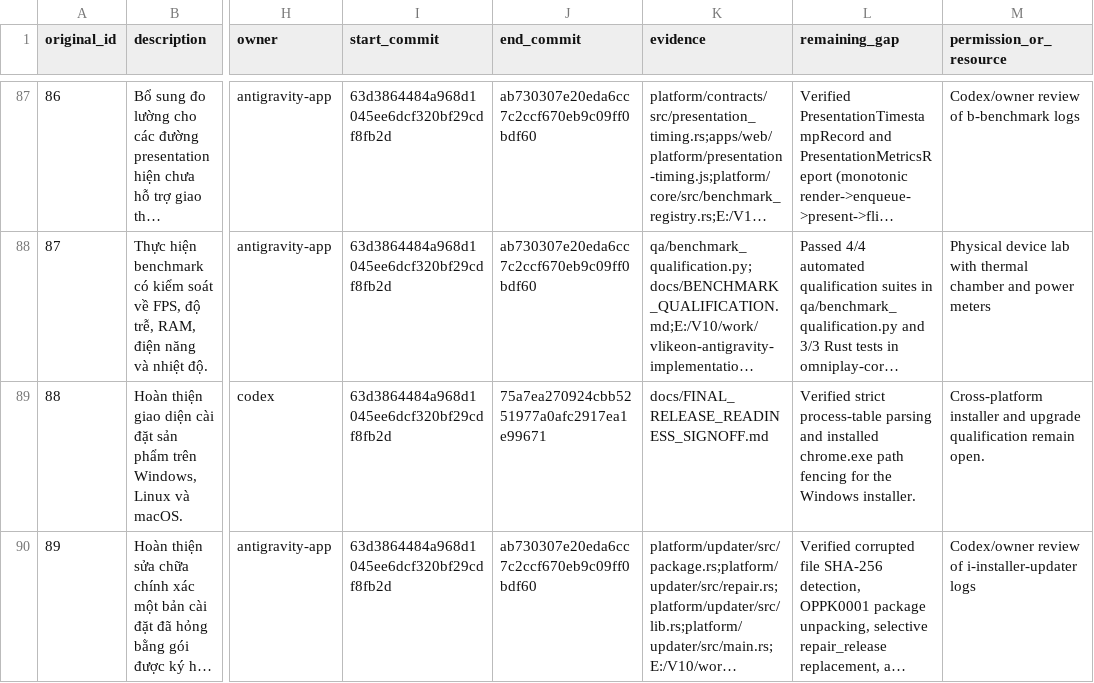
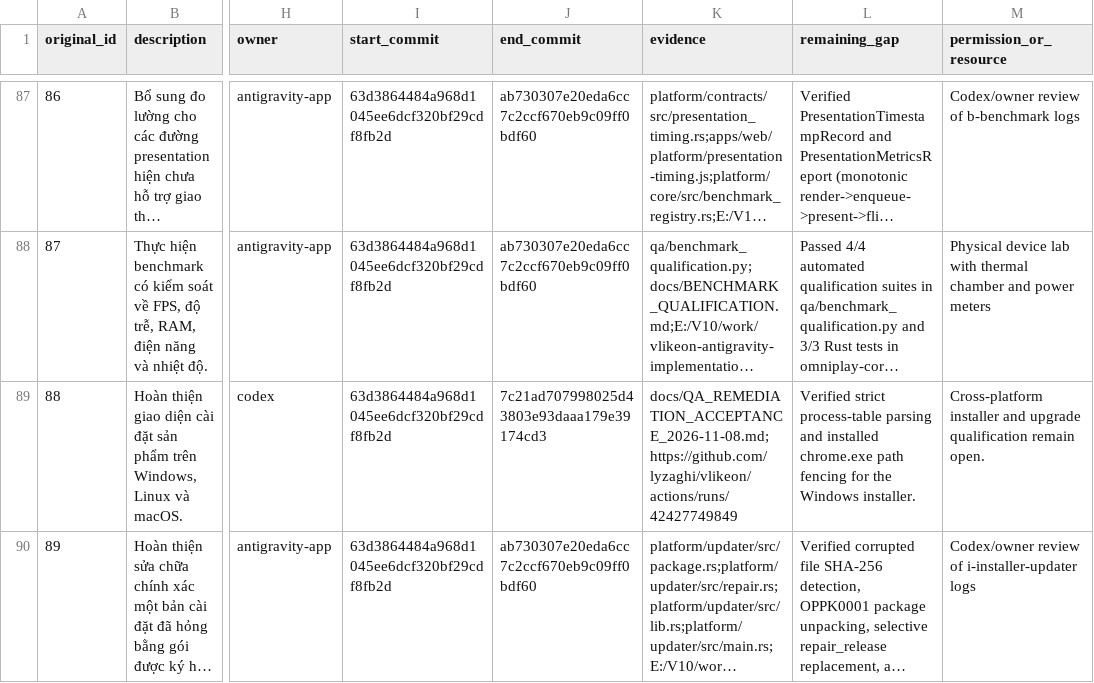
Before and after one commit to lyzaghi/vlikeon, a CSV file: docs/handoff/antigravity/2026-10-25/WORK_ITEMS.csv, drawn as a sheet; only a part is shown, gaps mark what is left out; long unchanged cells end in …; the diff covers the shown part only; the diff names each change by its address in the sheet, - before the commit and + after, or states it on an @@ line.

Commit message:
docs: record scoped QA acceptance and green CI evidence [skip ci]

```diff
--- a/docs/handoff/antigravity/2026-10-25/WORK_ITEMS.csv
+++ b/docs/handoff/antigravity/2026-10-25/WORK_ITEMS.csv
-J89 (end_commit): 75a7ea270924cbb5251977a0afc2917ea1e99671
+J89 (end_commit): 7c21ad707998025d43803e93daaa179e39174cd3
-K89 (evidence): docs/FINAL_RELEASE_READINESS_SIGNOFF.md
+K89 (evidence): docs/QA_REMEDIATION_ACCEPTANCE_2026-11-08.md;https://github.com/lyzaghi/vlikeon/actions/runs/42427749849
```
Also changed, not shown: 18 edited cells elsewhere in this file, 2 other files.
